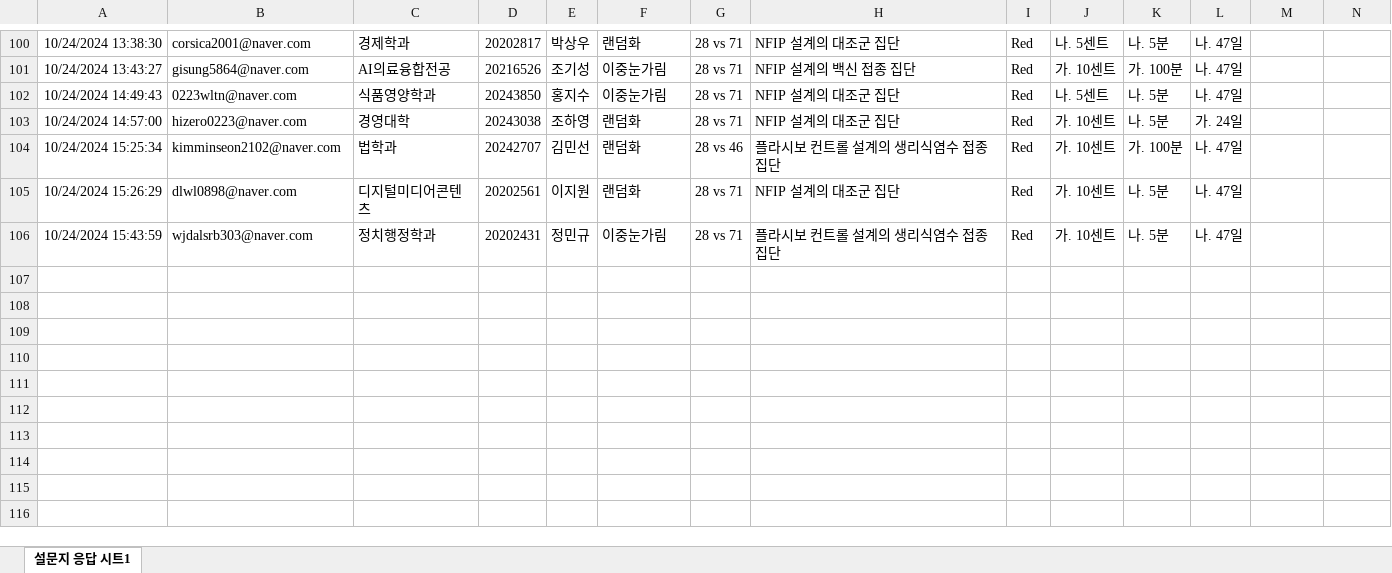
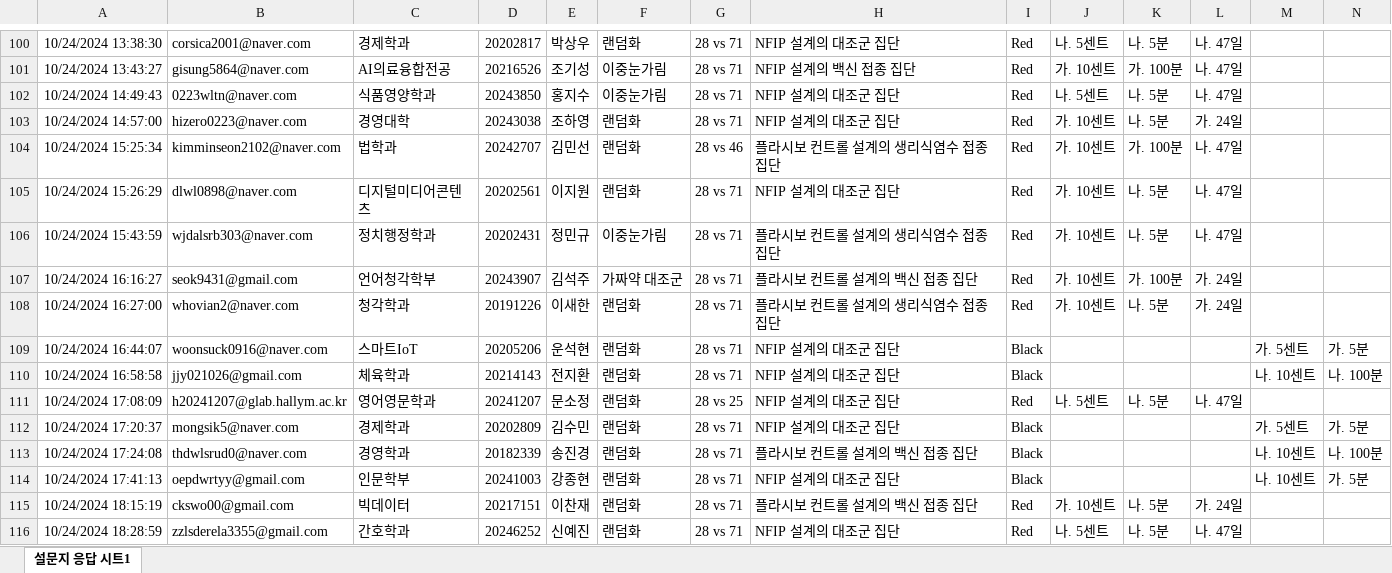
Before and after one commit to kwlee58/class202501, an Excel workbook: R/data/quiz241021.xlsx, sheet 설문지 응답 시트1, drawn as a sheet; only a part is shown, gaps mark what is left out; values as stored, in another font and other column widths than the file's, no borders; table styles not drawn; rows hold the shown columns only; the diff names each change by its address in the sheet, - before the commit and + after, or states it on an @@ line.

```diff
--- a/R/data/quiz241021.xlsx (sheet 설문지 응답 시트1)
+++ b/R/data/quiz241021.xlsx (sheet 설문지 응답 시트1)
+row 107: 10/24/2024 16:16:27 | seok9431@gmail.com | 언어청각학부 | 20243907 | 김석주 | 가짜약 대조군 | 28 vs 71 | 플라시보 컨트롤 설계의 백신 접종 집단 | Red | 가. 10센트 | 가. 100분 | 가. 24일
+row 108: 10/24/2024 16:27:00 | whovian2@naver.com | 청각학과 | 20191226 | 이새한 | 랜덤화 | 28 vs 71 | 플라시보 컨트롤 설계의 생리식염수 접종 집단 | Red | 가. 10센트 | 나. 5분 | 가. 24일
+row 109: 10/24/2024 16:44:07 | woonsuck0916@naver.com | 스마트IoT | 20205206 | 운석현 | 랜덤화 | 28 vs 71 | NFIP 설계의 대조군 집단 | Black |  |  |  | 가. 5센트 | 가. 5분
+row 110: 10/24/2024 16:58:58 | jjy021026@gmail.com | 체육학과 | 20214143 | 전지환 | 랜덤화 | 28 vs 71 | NFIP 설계의 대조군 집단 | Black |  |  |  | 나. 10센트 | 나. 100분
+row 111: 10/24/2024 17:08:09 | h20241207@glab.hallym.ac.kr | 영어영문학과 | 20241207 | 문소정 | 랜덤화 | 28 vs 25 | NFIP 설계의 대조군 집단 | Red | 나. 5센트 | 나. 5분 | 나. 47일
+row 112: 10/24/2024 17:20:37 | mongsik5@naver.com | 경제학과 | 20202809 | 김수민 | 랜덤화 | 28 vs 71 | NFIP 설계의 대조군 집단 | Black |  |  |  | 가. 5센트 | 가. 5분
+row 113: 10/24/2024 17:24:08 | thdwlsrud0@naver.com | 경영학과 | 20182339 | 송진경 | 랜덤화 | 28 vs 71 | 플라시보 컨트롤 설계의 백신 접종 집단 | Black |  |  |  | 나. 10센트 | 나. 100분
+row 114: 10/24/2024 17:41:13 | oepdwrtyy@gmail.com | 인문학부 | 20241003 | 강종현 | 랜덤화 | 28 vs 71 | NFIP 설계의 대조군 집단 | Black |  |  |  | 나. 10센트 | 가. 5분
+row 115: 10/24/2024 18:15:19 | ckswo00@gmail.com | 빅데이터 | 20217151 | 이찬재 | 랜덤화 | 28 vs 71 | 플라시보 컨트롤 설계의 백신 접종 집단 | Red | 가. 10센트 | 나. 5분 | 가. 24일
+row 116: 10/24/2024 18:28:59 | zzlsderela3355@gmail.com | 간호학과 | 20246252 | 신예진 | 랜덤화 | 28 vs 71 | NFIP 설계의 대조군 집단 | Red | 나. 5센트 | 나. 5분 | 나. 47일
```
Also changed, not shown: R/data/oxford_241021.xlsx, R/data/oxford_241021_tmp.xlsx, 16 other files.
